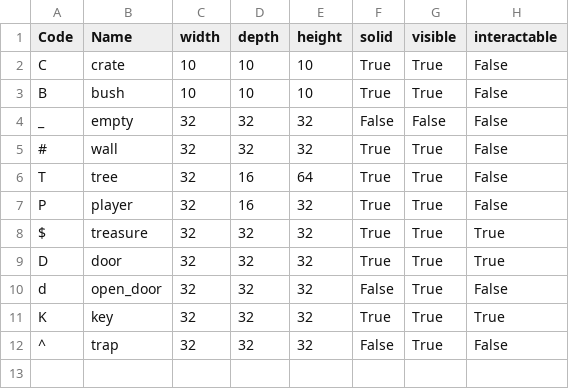
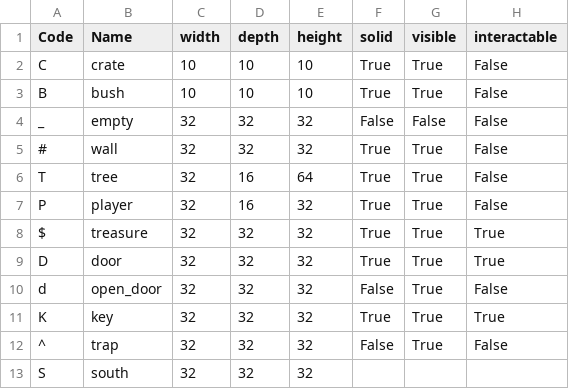
Before and after one commit to kwoolter/ZeldaQuest, a CSV file: model/data/default_floor_objects.csv, drawn as a sheet.

```diff
--- a/model/data/default_floor_objects.csv
+++ b/model/data/default_floor_objects.csv
@@ -12 +12,2 @@ K,key,32,32,32,True,True,True
 ^,trap,32,32,32,False,True,False
+S,south,32,32,32
```
Also changed, not shown: 1 other file.
